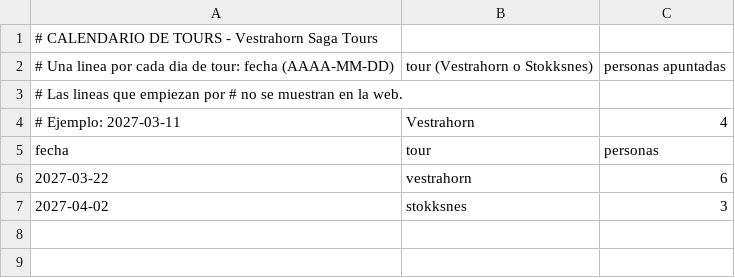
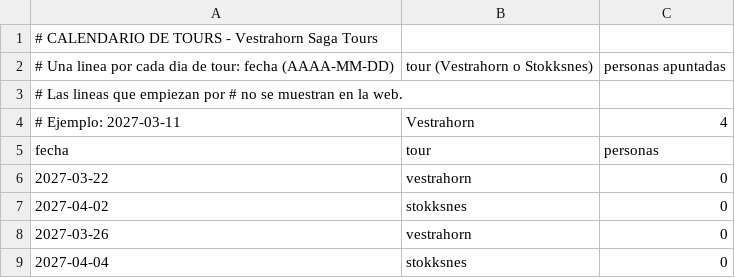
Before and after one commit to vestrahornsaga/Vestrahornsagatours, a CSV file: calendar.csv, drawn as a sheet.

Commit message:
Update calendar.csv

```diff
--- a/calendar.csv
+++ b/calendar.csv
@@ -5,3 +5,5 @@
 fecha,tour,personas
-2027-03-22,vestrahorn,6
-2027-04-02,stokksnes,3
+2027-03-22,vestrahorn,0
+2027-04-02,stokksnes,0
+2027-03-26,vestrahorn,0
+2027-04-04,stokksnes,0
```
